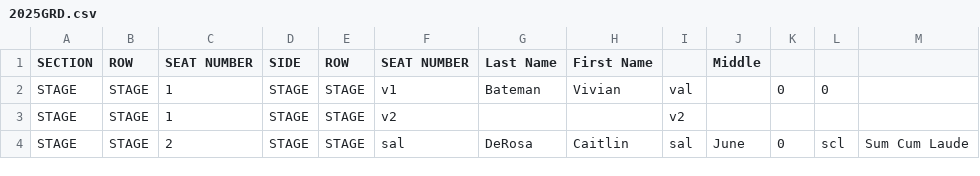
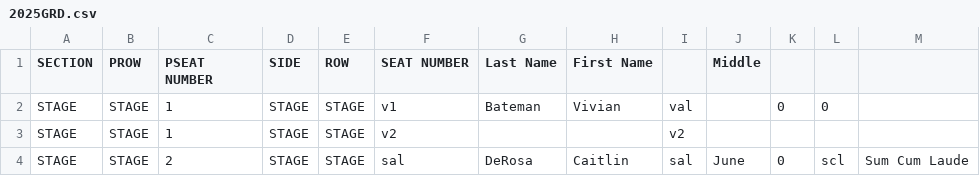
Before and after one commit to ChuckStrout/2025Grad, a CSV file: data/2025GRD.csv, drawn as a sheet; only a part is shown.

```diff
--- a/data/2025GRD.csv
+++ b/data/2025GRD.csv
@@ -1,2 +1,2 @@
-SECTION,ROW,SEAT NUMBER,SIDE,ROW,SEAT NUMBER,Last Name,First Name,,Middle,,,
+SECTION,PROW,PSEAT NUMBER,SIDE,ROW,SEAT NUMBER,Last Name,First Name,,Middle,,,
 STAGE,STAGE,1,STAGE,STAGE,v1,Bateman,Vivian,val,,0,0,
```
Also changed, not shown: 1 other file.
